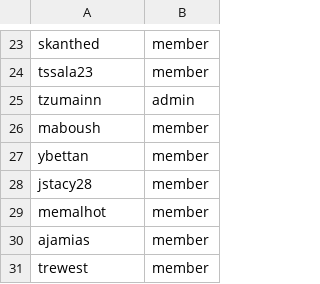
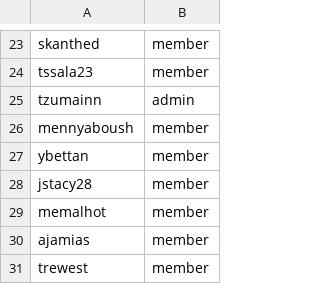
Before and after one commit to osac-project/github-config, a CSV file: members.csv, drawn as a sheet; only a part is shown, gaps mark what is left out.

```diff
--- a/members.csv
+++ b/members.csv
@@ -25,3 +25,3 @@ tssala23,member
 tzumainn,admin
-maboush,member
+mennyaboush,member
 ybettan,member
```
Also changed, not shown: team-members/fulfillment-wg.csv.
